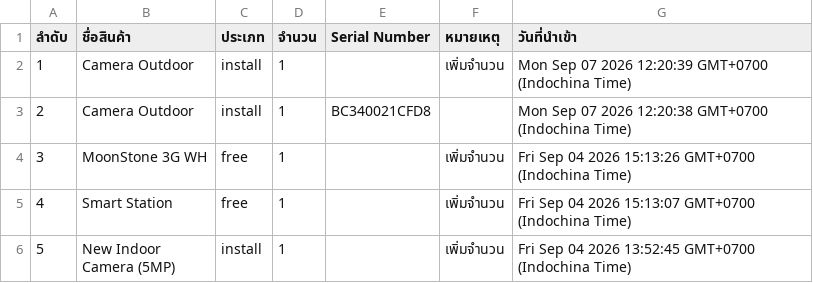
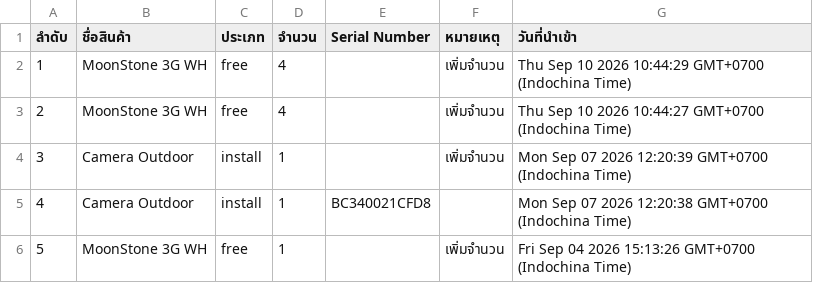
Before and after one commit to SurapatMut/service-warehouse, a CSV file: exports/history_export_in.csv, drawn as a sheet; only a part is shown; the shorter side is filled out with more unchanged rows; addresses are those after the commit; the diff names each change by its address in the sheet, - before the commit and + after, or states it on an @@ line.

```diff
--- a/exports/history_export_in.csv
+++ b/exports/history_export_in.csv
+row 2: 1 | MoonStone 3G WH | free | 4 |  | เพิ่มจำนวน | Thu Sep 10 2026 10:44:29 GMT+0700 (Indochina Time)
+row 3: 2 | MoonStone 3G WH | free | 4 |  | เพิ่มจำนวน | Thu Sep 10 2026 10:44:27 GMT+0700 (Indochina Time)
@@ column A (ลำดับ) renumbered from row 4 down @@
```
Also changed, not shown: exports/history_export_out.csv.
